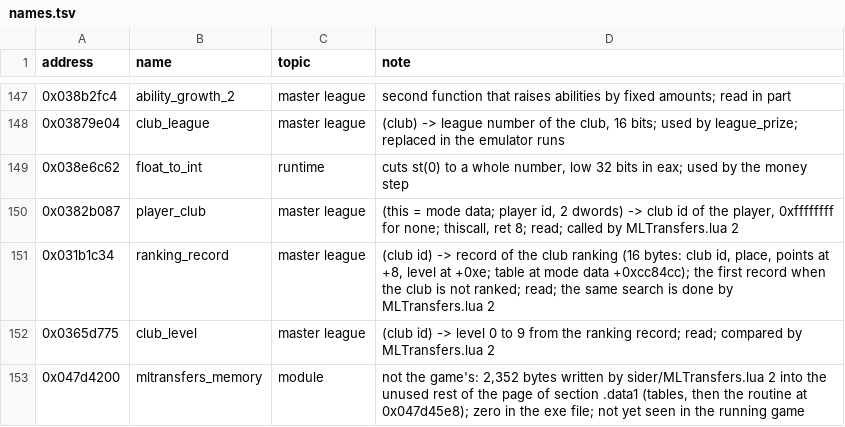
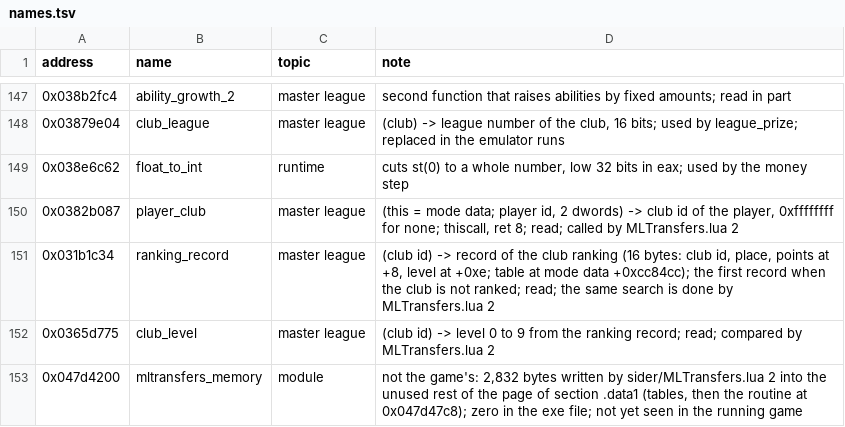
Before and after one commit to jawad1020bhn/2017-decomp, a TSV file: pes database/exe/names.tsv, drawn as a sheet; only a part is shown, gaps mark what is left out.

```diff
--- a/pes database/exe/names.tsv
+++ b/pes database/exe/names.tsv
@@ -152,2 +152,2 @@ address	name	topic	note
 0x0365d775	club_level	master league	(club id) -> level 0 to 9 from the ranking record; read; compared by MLTransfers.lua 2
-0x047d4200	mltransfers_memory	module	not the game's: 2,352 bytes written by sider/MLTransfers.lua 2 into the unused rest of the page of section .data1 (tables, then the routine at 0x047d45e8); zero in the exe file; not yet seen in the running game
+0x047d4200	mltransfers_memory	module	not the game's: 2,832 bytes written by sider/MLTransfers.lua 2 into the unused rest of the page of section .data1 (tables, then the routine at 0x047d47c8); zero in the exe file; not yet seen in the running game
```
Also changed, not shown: pes database/exe/sider/bitflips_v2.tsv, pes database/exe/sider/club_ids.tsv, 6 other files.
